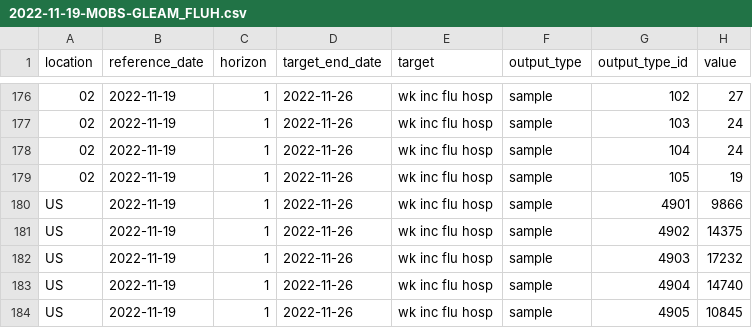
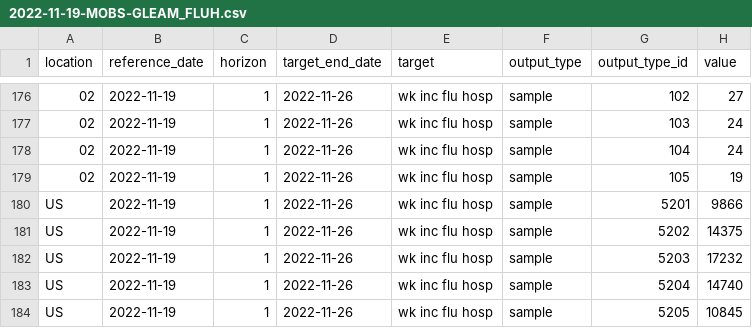
Before and after one commit to hubverse-org/hubUtils, a CSV file: inst/testhubs/v5/target_dir/model-output/MOBS-GLEAM_FLUH/2022-11-19-MOBS-GLEAM_FLUH.csv, drawn as a sheet; only a part is shown, gaps mark what is left out.

```diff
--- a/inst/testhubs/v5/target_dir/model-output/MOBS-GLEAM_FLUH/2022-11-19-MOBS-GLEAM_FLUH.csv
+++ b/inst/testhubs/v5/target_dir/model-output/MOBS-GLEAM_FLUH/2022-11-19-MOBS-GLEAM_FLUH.csv
@@ -179,6 +179,6 @@
 "02",2022-11-19,1,2022-11-26,"wk inc flu hosp","sample","105",19
-"US",2022-11-19,1,2022-11-26,"wk inc flu hosp","sample","4901",9866
-"US",2022-11-19,1,2022-11-26,"wk inc flu hosp","sample","4902",14375
-"US",2022-11-19,1,2022-11-26,"wk inc flu hosp","sample","4903",17232
-"US",2022-11-19,1,2022-11-26,"wk inc flu hosp","sample","4904",14740
-"US",2022-11-19,1,2022-11-26,"wk inc flu hosp","sample","4905",10845
+"US",2022-11-19,1,2022-11-26,"wk inc flu hosp","sample","5201",9866
+"US",2022-11-19,1,2022-11-26,"wk inc flu hosp","sample","5202",14375
+"US",2022-11-19,1,2022-11-26,"wk inc flu hosp","sample","5203",17232
+"US",2022-11-19,1,2022-11-26,"wk inc flu hosp","sample","5204",14740
+"US",2022-11-19,1,2022-11-26,"wk inc flu hosp","sample","5205",10845
```
Also changed, not shown: inst/testhubs/v5/target_dir/model-output/MOBS-GLEAM_FLUH/2022-10-22-MOBS-GLEAM_FLUH.csv, inst/testhubs/v5/target_file/model-output/MOBS-GLEAM_FLUH/2022-10-22-MOBS-GLEAM_FLUH.csv, 12 other files.
